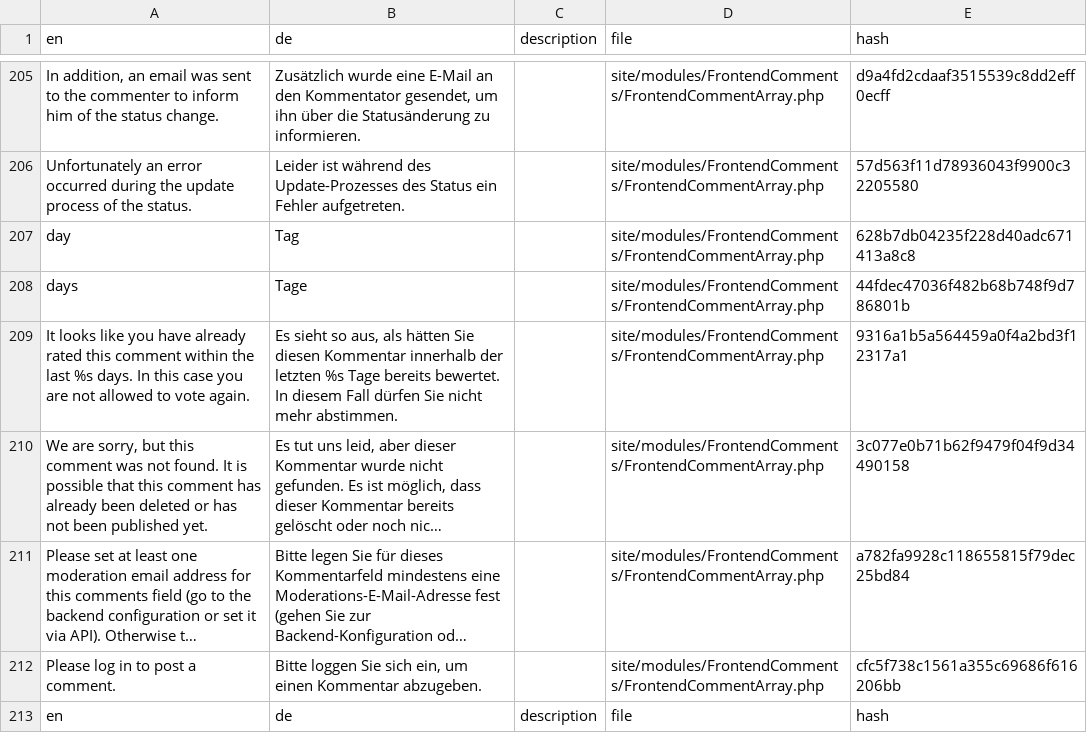
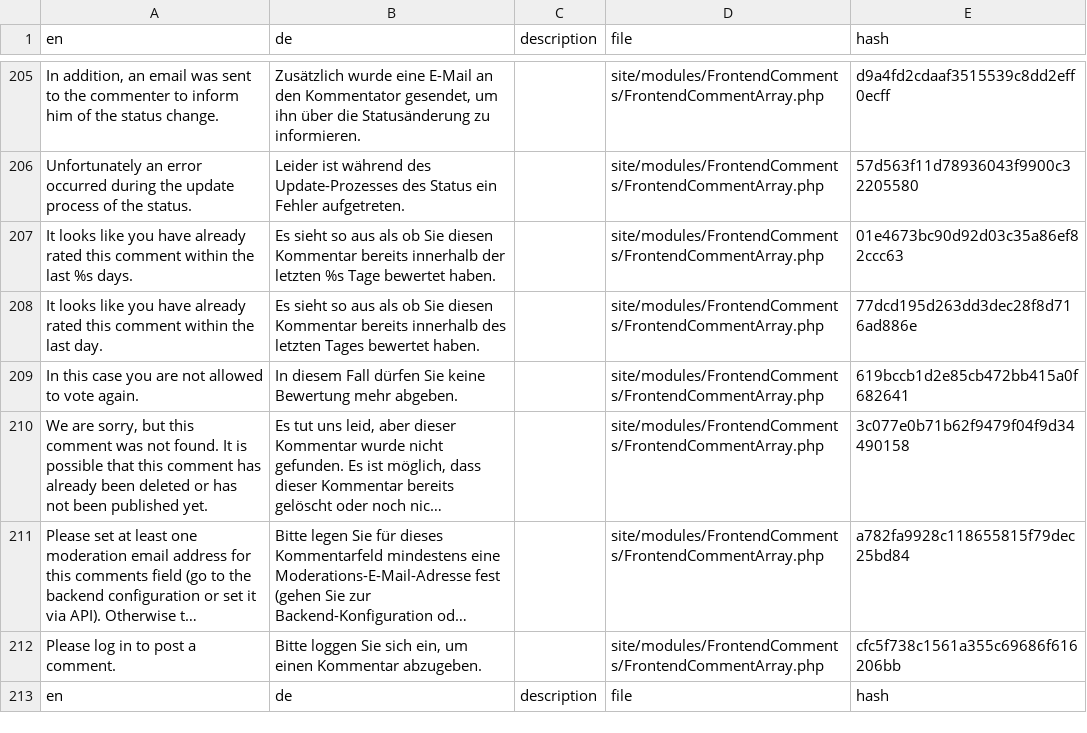
Before and after one commit to juergenweb/FrontendComments, a CSV file: languages/de.csv, drawn as a sheet; only a part is shown, gaps mark what is left out; long unchanged cells end in …; removed rows and columns are numbered as before the commit, all else as after; the diff names each change by its address in the sheet, - before the commit and + after, or states it on an @@ line.

Commit message:
Update de.csv

```diff
--- a/languages/de.csv
+++ b/languages/de.csv
-row 207: day | Tag |  | site/modules/FrontendComments/FrontendCommentArray.php | 628b7db04235f228d40adc671413a8c8
-row 208: days | Tage |  | site/modules/FrontendComments/FrontendCommentArray.php | 44fdec47036f482b68b748f9d786801b
-A207 (en): …%s days. In this case you are not allowed to vote again.
+A207 (en): …%s days.
-B207 (de): …sieht so aus, als hätten Sie diesen Kommentar innerhalb der letzten %s Tage bereits bewertet. In diesem Fall dürfen Sie nicht mehr abstimmen.
+B207 (de): …sieht so aus als ob Sie diesen Kommentar bereits innerhalb der letzten %s Tage bewertet haben.
-E207 (hash): 9316a1b5a564459a0f4a2bd3f12317a1
+E207 (hash): 01e4673bc90d92d03c35a86ef82ccc63
+row 208: It looks like you have already rated this comment within the last day. | Es sieht so aus als ob Sie diesen Kommentar bereits innerhalb des letzten Tages bewertet haben. |  | site/modules/FrontendComments/FrontendCommentArray.php | 77dcd195d263dd3dec28f8d716ad886e
+row 209: In this case you are not allowed to vote again. | In diesem Fall dürfen Sie keine Bewertung mehr abgeben. |  | site/modules/FrontendComments/FrontendCommentArray.php | 619bccb1d2e85cb472bb415a0f682641
```
